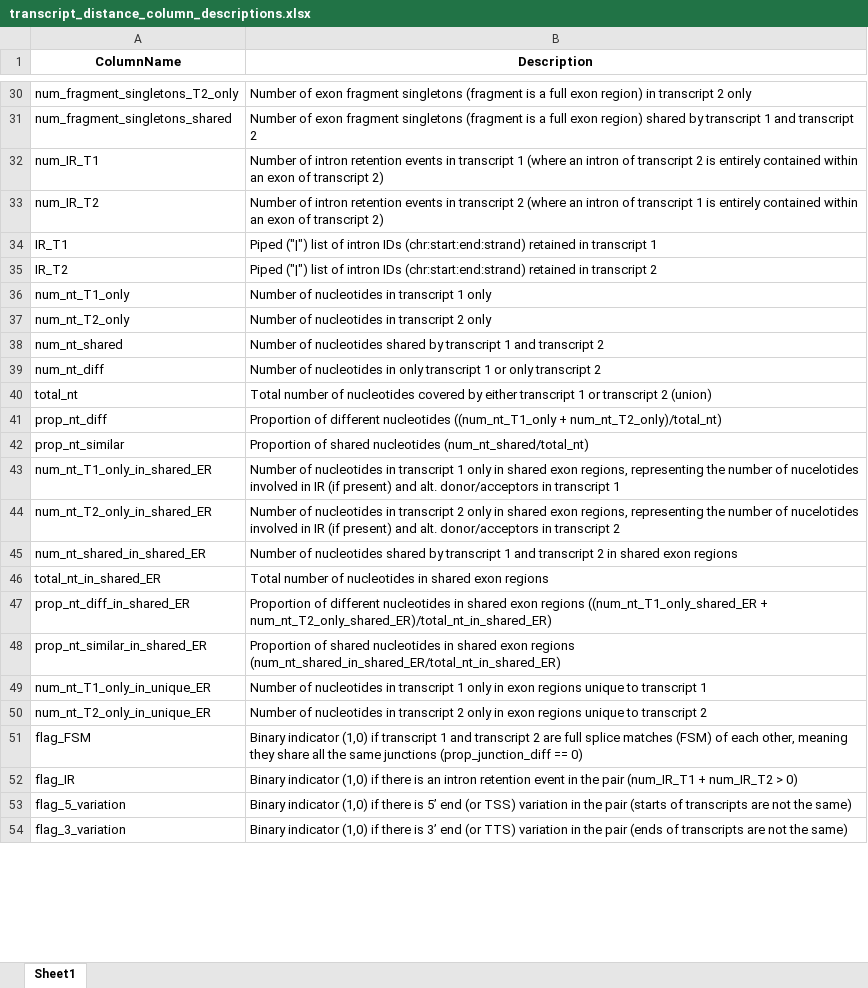
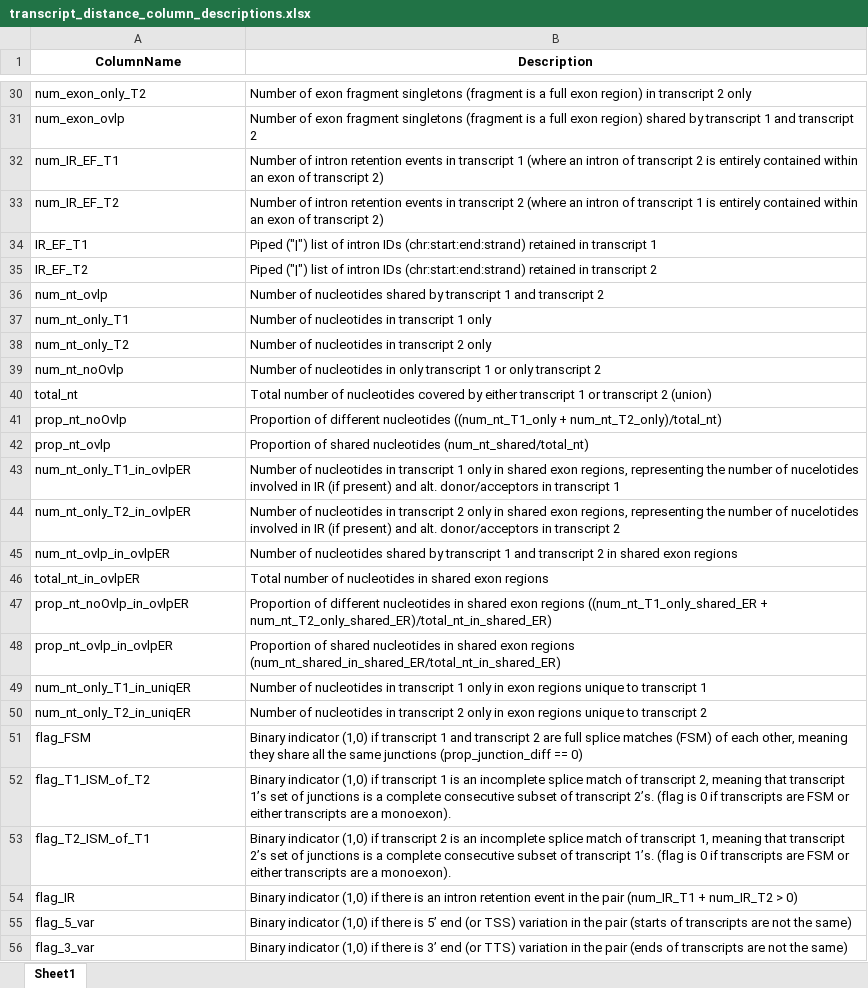
Before and after one commit to McIntyre-Lab/TranD, an Excel workbook: docs/transcript_distance_column_descriptions.xlsx, sheet Sheet1, drawn as a sheet; only a part is shown, gaps mark what is left out; values as stored, in another font and other column widths than the file's, no borders; removed rows and columns are numbered as before the commit, all else as after; the diff covers the shown part only; the diff names each change by its address in the sheet, - before the commit and + after, or states it on an @@ line.

Commit message:
update 1GTF column headers, fix typo in help

```diff
--- a/docs/transcript_distance_column_descriptions.xlsx (sheet Sheet1)
+++ b/docs/transcript_distance_column_descriptions.xlsx (sheet Sheet1)
-A30 (ColumnName): num_fragment_singletons_T2_only
+A30 (ColumnName): num_exon_only_T2
-A31 (ColumnName): num_fragment_singletons_shared
+A31 (ColumnName): num_exon_ovlp
-A32 (ColumnName): num_IR_T1
+A32 (ColumnName): num_IR_EF_T1
-A33 (ColumnName): num_IR_T2
+A33 (ColumnName): num_IR_EF_T2
-A34 (ColumnName): IR_T1
+A34 (ColumnName): IR_EF_T1
-A35 (ColumnName): IR_T2
+A35 (ColumnName): IR_EF_T2
+row 36: num_nt_ovlp | Number of nucleotides shared by transcript 1 and transcript 2
-A37 (ColumnName): num_nt_T1_only
+A37 (ColumnName): num_nt_only_T1
-A38 (ColumnName): num_nt_T2_only
+A38 (ColumnName): num_nt_only_T2
-row 38: num_nt_shared | Number of nucleotides shared by transcript 1 and transcript 2
-A39 (ColumnName): num_nt_diff
+A39 (ColumnName): num_nt_noOvlp
-A41 (ColumnName): prop_nt_diff
+A41 (ColumnName): prop_nt_noOvlp
-A42 (ColumnName): prop_nt_similar
+A42 (ColumnName): prop_nt_ovlp
-A43 (ColumnName): num_nt_T1_only_in_shared_ER
+A43 (ColumnName): num_nt_only_T1_in_ovlpER
-A44 (ColumnName): num_nt_T2_only_in_shared_ER
+A44 (ColumnName): num_nt_only_T2_in_ovlpER
-A45 (ColumnName): num_nt_shared_in_shared_ER
+A45 (ColumnName): num_nt_ovlp_in_ovlpER
-A46 (ColumnName): total_nt_in_shared_ER
+A46 (ColumnName): total_nt_in_ovlpER
-A47 (ColumnName): prop_nt_diff_in_shared_ER
+A47 (ColumnName): prop_nt_noOvlp_in_ovlpER
-A48 (ColumnName): prop_nt_similar_in_shared_ER
+A48 (ColumnName): prop_nt_ovlp_in_ovlpER
-A49 (ColumnName): num_nt_T1_only_in_unique_ER
+A49 (ColumnName): num_nt_only_T1_in_uniqER
-A50 (ColumnName): num_nt_T2_only_in_unique_ER
+A50 (ColumnName): num_nt_only_T2_in_uniqER
+row 52: flag_T1_ISM_of_T2 | Binary indicator (1,0) if transcript 1 is an incomplete splice match of transcript 2, meaning that transcript 1’s set of junctions is a complete consecutive subset of transcript 2’s. (flag is 0 if transcripts are FSM or either transcripts are a monoexon).
+row 53: flag_T2_ISM_of_T1 | Binary indicator (1,0) if transcript 2 is an incomplete splice match of transcript 1, meaning that transcript 2’s set of junctions is a complete consecutive subset of transcript 1’s. (flag is 0 if transcripts are FSM or either transcripts are a monoexon).
-A55 (ColumnName): flag_5_variation
+A55 (ColumnName): flag_5_var
-A56 (ColumnName): flag_3_variation
+A56 (ColumnName): flag_3_var
```
Also changed, not shown: 29 edited cells elsewhere in this sheet, 1 other file.
